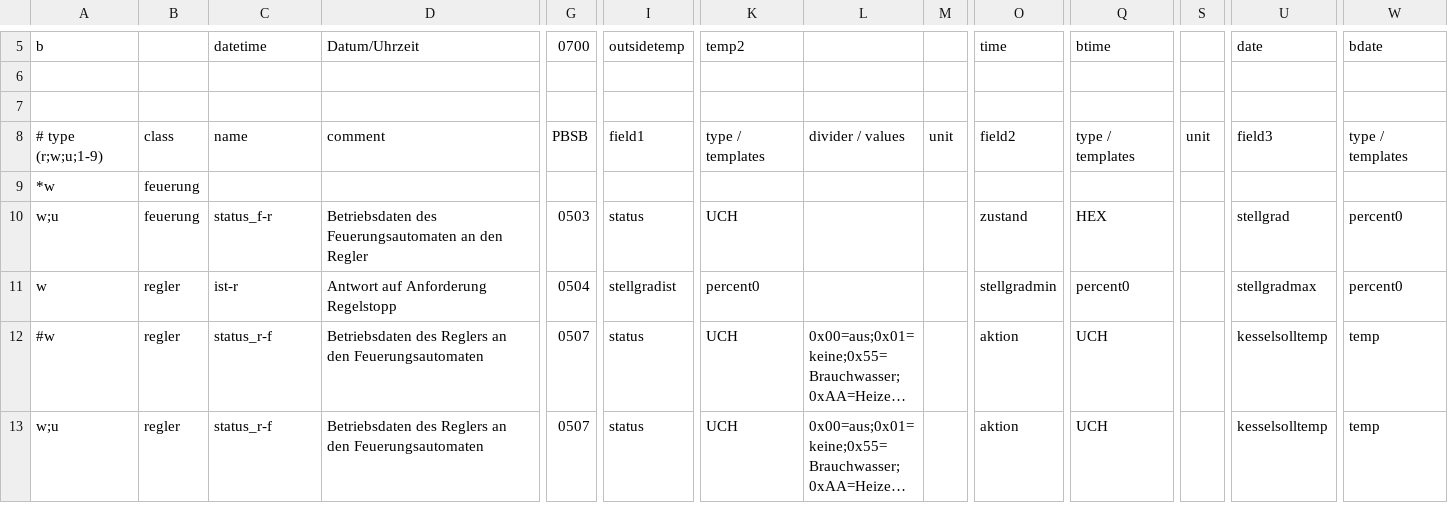
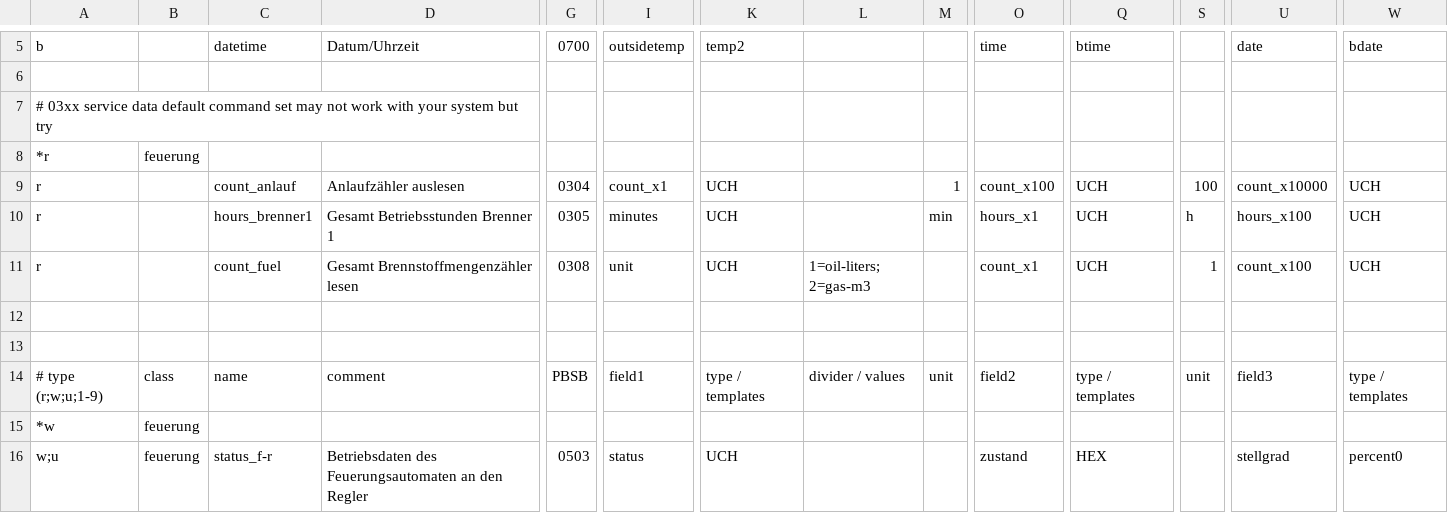
Before and after one commit to ulda/ebusd-configuration, a CSV file: ebusd-22.4.x/de/wolf/all.csv, drawn as a sheet; only a part is shown, gaps mark what is left out; the shorter side is filled out with more unchanged rows; long unchanged cells end in …; rows hold the shown columns only; the diff names each change by its address in the sheet, - before the commit and + after, or states it on an @@ line.

Commit message:
add 03xx command set for testing

```diff
--- a/ebusd-22.4.x/de/wolf/all.csv
+++ b/ebusd-22.4.x/de/wolf/all.csv
+row 7: # 03xx service data default command set may not work with your system but try
+row 8: *r | feuerung
+row 9: r |  | count_anlauf | Anlaufzähler auslesen | 0304 | count_x1 | UCH |  | 1 | count_x100 | UCH | 100 | count_x10000 | UCH
+row 10: r |  | hours_brenner1 | Gesamt Betriebsstunden Brenner 1 | 0305 | minutes | UCH |  | min | hours_x1 | UCH | h | hours_x100 | UCH
+row 11: r |  | count_fuel | Gesamt Brennstoffmengenzähler lesen | 0308 | unit | UCH | 1=oil-liters; 2=gas-m3 |  | count_x1 | UCH | 1 | count_x100 | UCH
+row 12: (empty)
```
